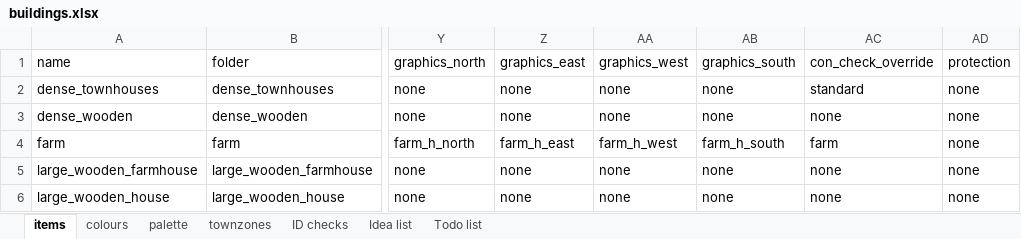
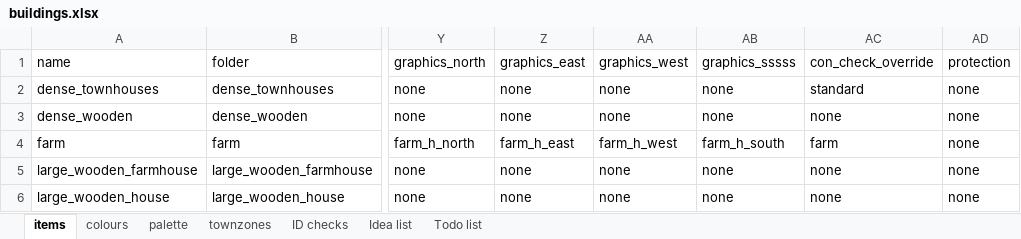
Before and after one commit to OpenTTD-JPplus/JPplusBuildings, an Excel workbook: docs/buildings.xlsx, sheet items, drawn as a sheet; only a part is shown, gaps mark what is left out; values as stored, in another font and other column widths than the file's, no borders; charts and pictures and conditional formats not drawn; the diff names each change by its address in the sheet, - before the commit and + after, or states it on an @@ line.

```diff
--- a/docs/buildings.xlsx (sheet items)
+++ b/docs/buildings.xlsx (sheet items)
-AB1: graphics_south
+AB1: graphics_sssss
```
Also changed, not shown: 17 other files.
